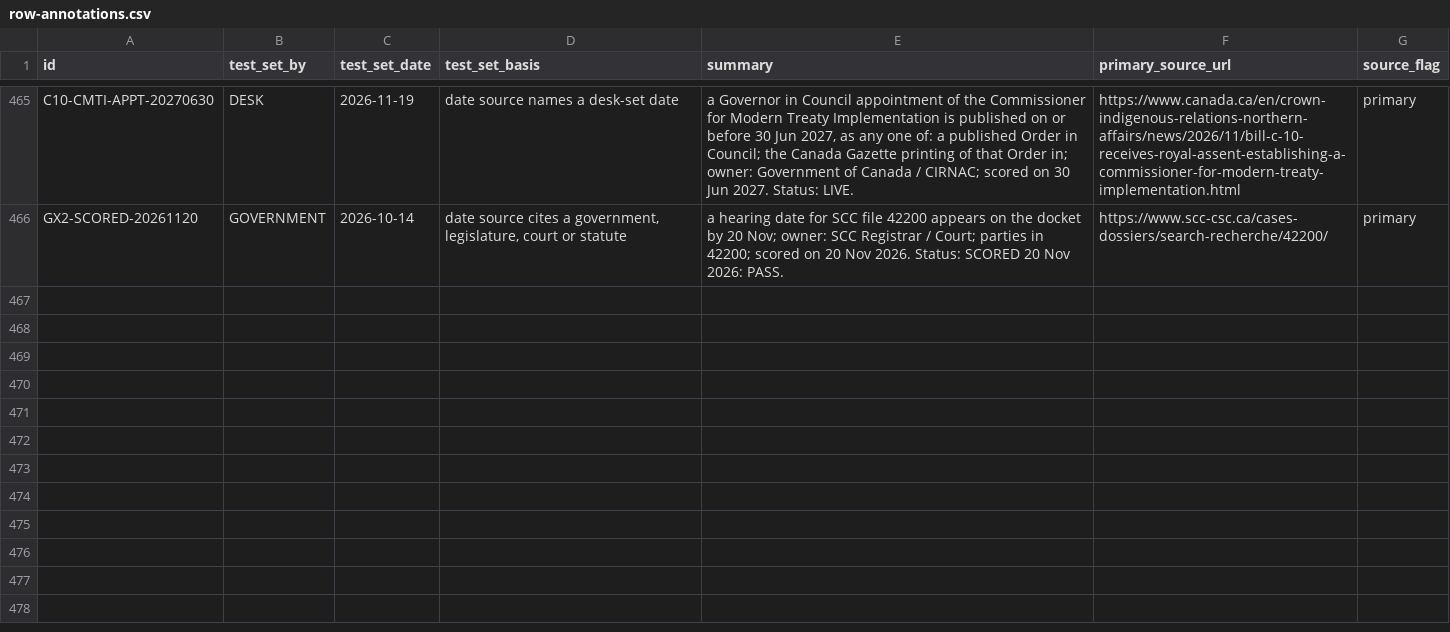
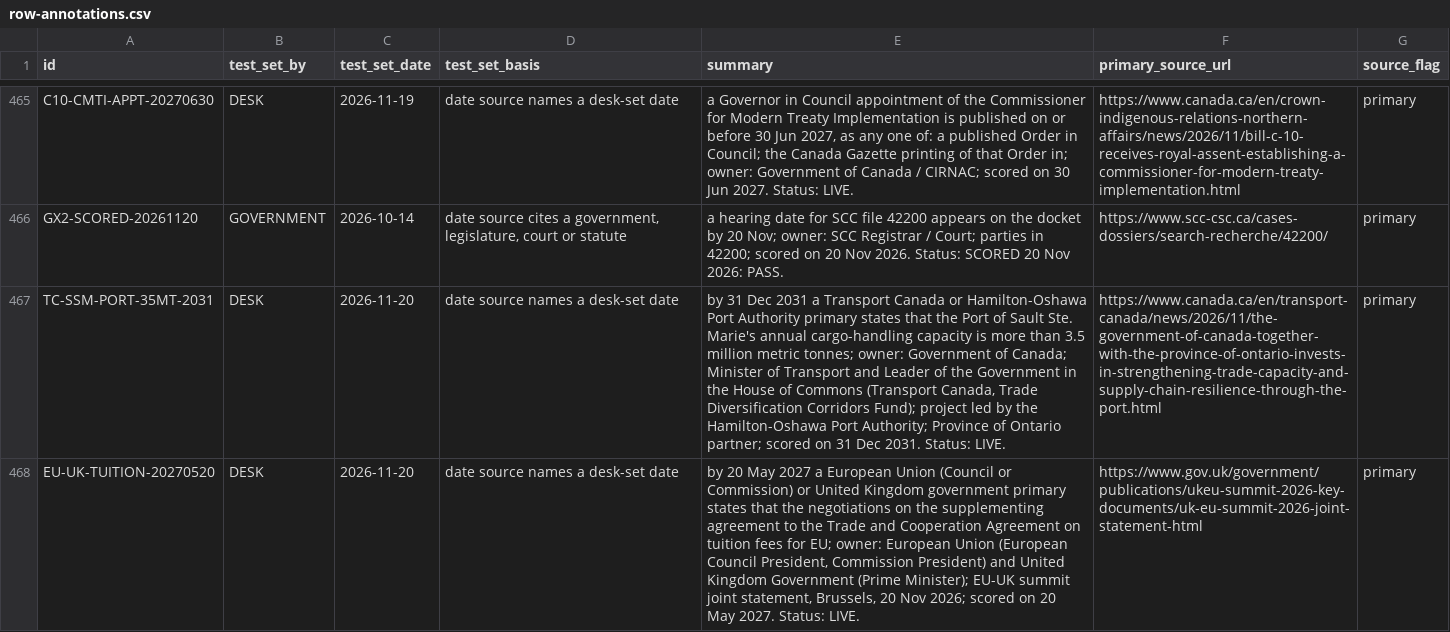
Before and after one commit to Citizenheldrecord/register, a CSV file: data/row-annotations.csv, drawn as a sheet; only a part is shown, gaps mark what is left out; the diff names each change by its address in the sheet, - before the commit and + after, or states it on an @@ line.

```diff
--- a/data/row-annotations.csv
+++ b/data/row-annotations.csv
+row 467: TC-SSM-PORT-35MT-2031 | DESK | 2026-11-20 | date source names a desk-set date | by 31 Dec 2031 a Transport Canada or Hamilton-Oshawa Port Authority primary states that the Port of Sault Ste. Marie's annual cargo-handling capacity is more than 3.5 million metric tonnes; owner: Government of Canada; Minister of Transport and Leader of the Government in the House of Commons (Transport Canada, Trade Diversification Corridors Fund); project led by the Hamilton-Oshawa Port Authority; Province of Ontario partner; scored on 31 Dec 2031. Status: LIVE. | https://www.canada.ca/en/transport-canada/news/2026/11/the-government-of-canada-together-with-the-province-of-ontario-invests-in-strengthening-trade-capacity-and-supply-chain-resilience-through-the-port.html | primary
+row 468: EU-UK-TUITION-20270520 | DESK | 2026-11-20 | date source names a desk-set date | by 20 May 2027 a European Union (Council or Commission) or United Kingdom government primary states that the negotiations on the supplementing agreement to the Trade and Cooperation Agreement on tuition fees for EU; owner: European Union (European Council President, Commission President) and United Kingdom Government (Prime Minister); EU-UK summit joint statement, Brussels, 20 Nov 2026; scored on 20 May 2027. Status: LIVE. | https://www.gov.uk/government/publications/ukeu-summit-2026-key-documents/uk-eu-summit-2026-joint-statement-html | primary
```
Also changed, not shown: data/display-groups.csv, data/entries.csv, 14 other files.
